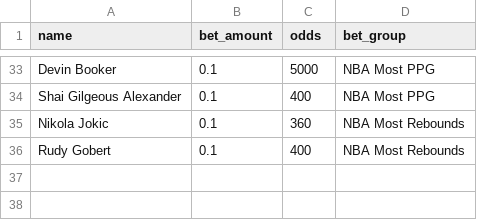
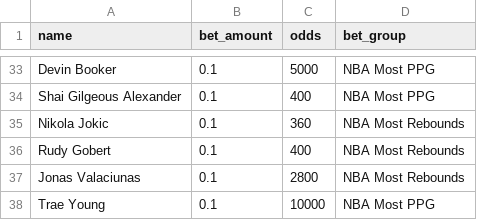
Before and after one commit to muneer78/betlog, a CSV file: betgroups.csv, drawn as a sheet; only a part is shown, gaps mark what is left out; the diff names each change by its address in the sheet, - before the commit and + after, or states it on an @@ line.

```diff
--- a/betgroups.csv
+++ b/betgroups.csv
+row 37: Jonas Valaciunas | 0.1 | 2800 | NBA Most Rebounds
+row 38: Trae Young | 0.1 | 10000 | NBA Most PPG
```
Also changed, not shown: 4 other files.
